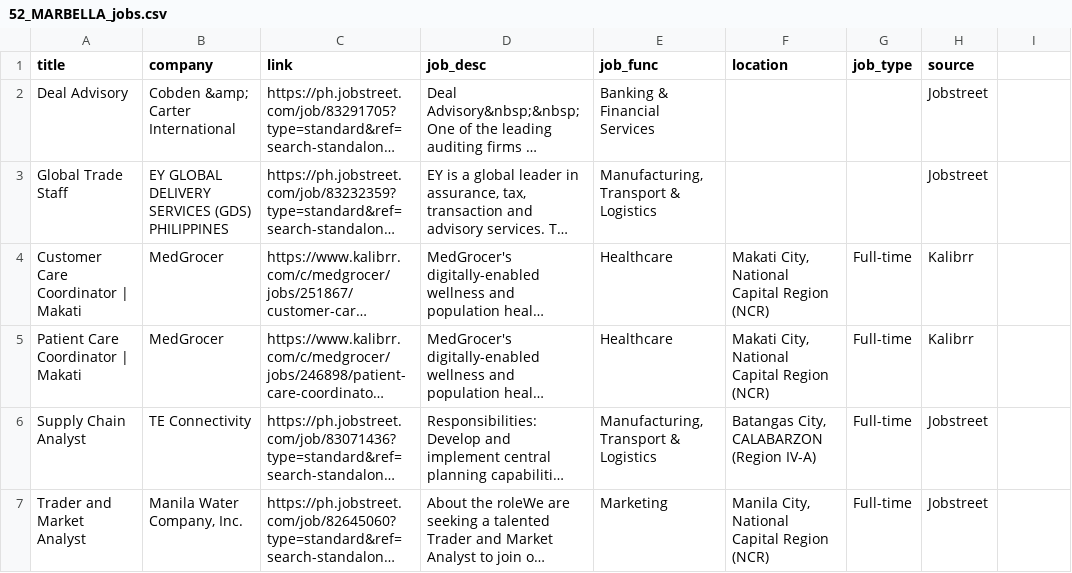
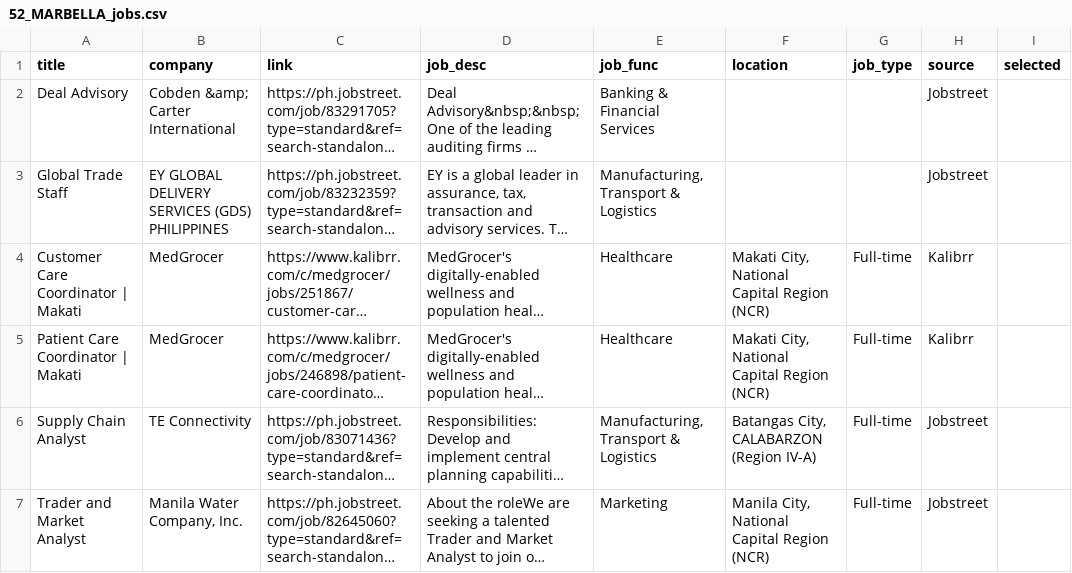
Before and after one commit to KyleCarlo/Job-Recommender-System, a CSV file: job_outputs/52_MARBELLA_jobs.csv, drawn as a sheet; only a part is shown; long unchanged cells end in …; the diff names each change by its address in the sheet, - before the commit and + after, or states it on an @@ line.

```diff
--- a/job_outputs/52_MARBELLA_jobs.csv
+++ b/job_outputs/52_MARBELLA_jobs.csv
-I1: (empty)
+I1: selected
```
Also changed, not shown: job_outputs/49_PASCUA_jobs.csv.
